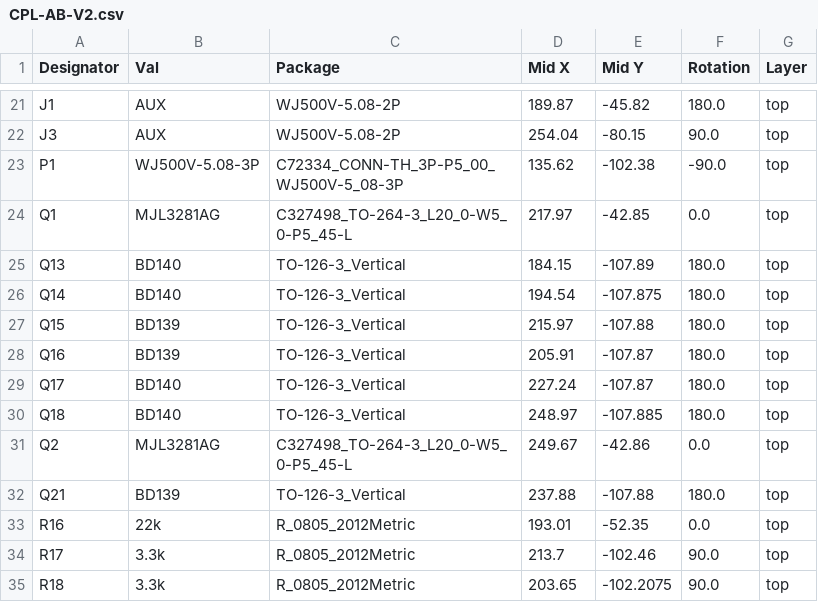
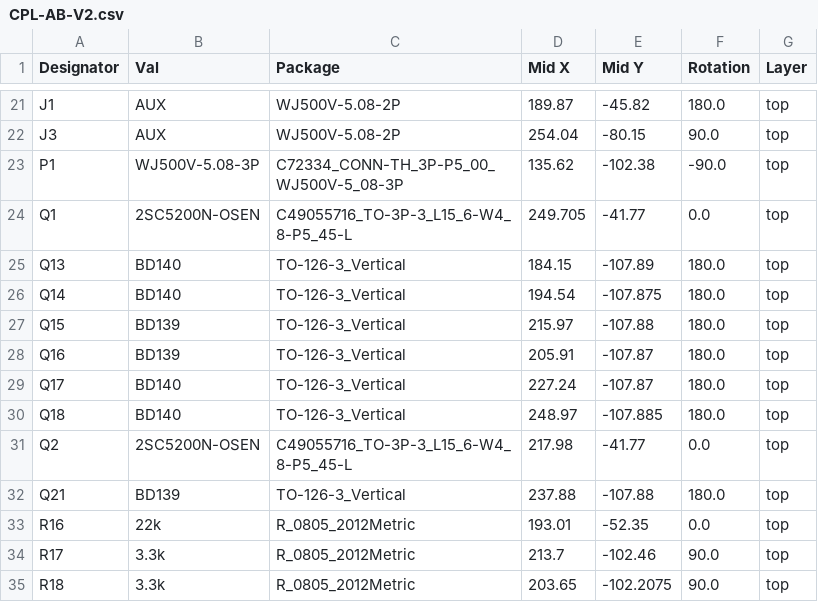
Before and after one commit to zOnlyKroks/pcb-consortium, a CSV file: AMP/AB-V2/jlcpcb/production_files/CPL-AB-V2.csv, drawn as a sheet; only a part is shown, gaps mark what is left out.

```diff
--- a/AMP/AB-V2/jlcpcb/production_files/CPL-AB-V2.csv
+++ b/AMP/AB-V2/jlcpcb/production_files/CPL-AB-V2.csv
@@ -23,3 +23,3 @@ J3,AUX,WJ500V-5.08-2P,254.04,-80.15,90.0,top
 P1,WJ500V-5.08-3P,C72334_CONN-TH_3P-P5_00_WJ500V-5_08-3P,135.62,-102.38,-90.0,top
-Q1,MJL3281AG,C327498_TO-264-3_L20_0-W5_0-P5_45-L,217.97,-42.85,0.0,top
+Q1,2SC5200N-OSEN,C49055716_TO-3P-3_L15_6-W4_8-P5_45-L,249.705,-41.77,0.0,top
 Q13,BD140,TO-126-3_Vertical,184.15,-107.89,180.0,top
@@ -30,3 +30,3 @@ Q17,BD140,TO-126-3_Vertical,227.24,-107.87,180.0,top
 Q18,BD140,TO-126-3_Vertical,248.97,-107.885,180.0,top
-Q2,MJL3281AG,C327498_TO-264-3_L20_0-W5_0-P5_45-L,249.67,-42.86,0.0,top
+Q2,2SC5200N-OSEN,C49055716_TO-3P-3_L15_6-W4_8-P5_45-L,217.98,-41.77,0.0,top
 Q21,BD139,TO-126-3_Vertical,237.88,-107.88,180.0,top
```
Also changed, not shown: AMP/AB-V2/jlcpcb/production_files/BOM-AB-V2.csv, 33 other files.
